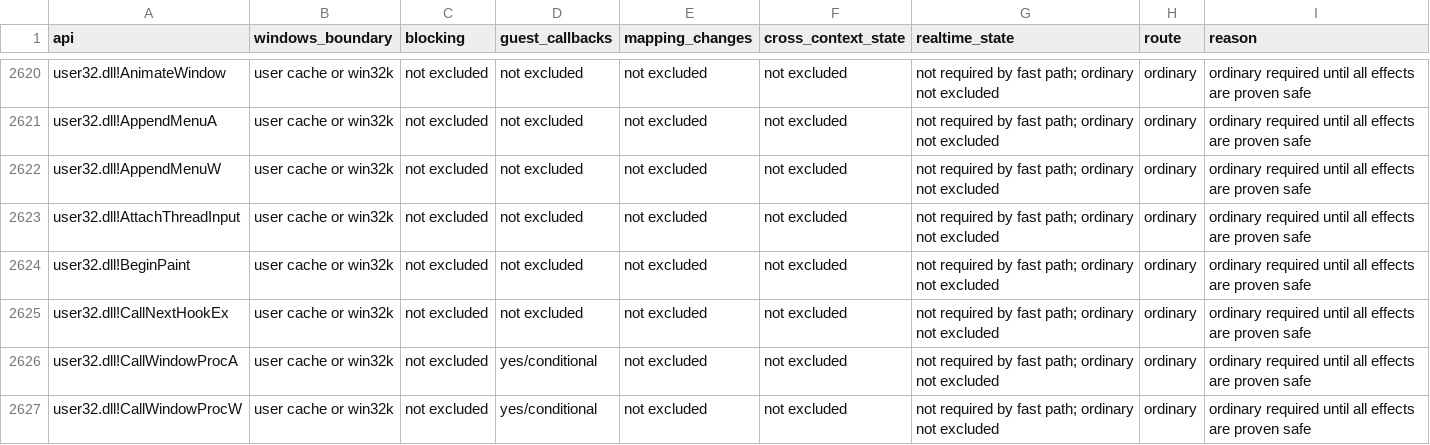
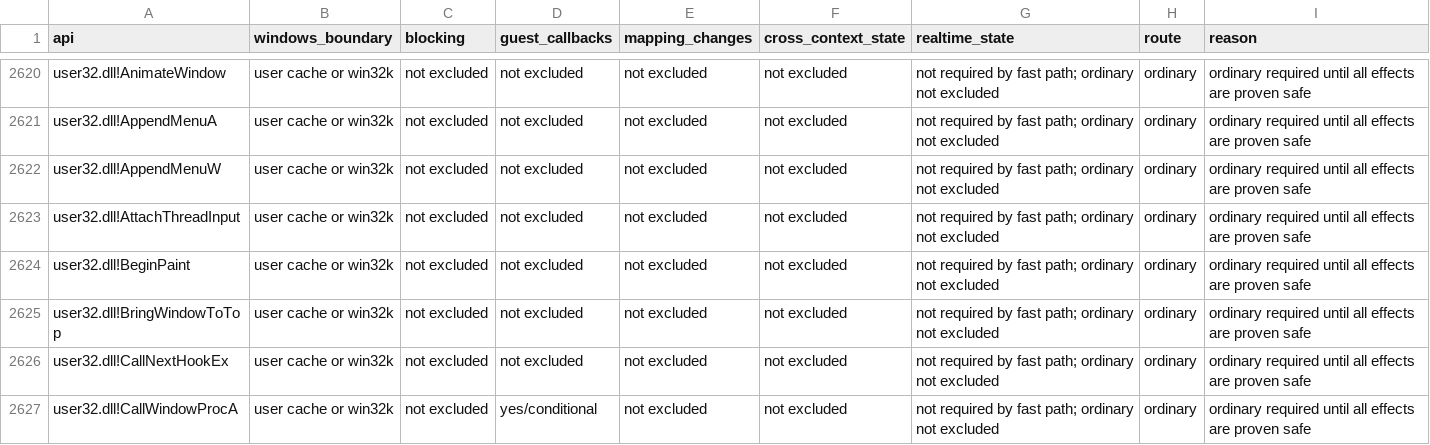
Before and after one commit to hitode-project/hitode, a TSV file: docs/host-call-boundary.tsv, drawn as a sheet; only a part is shown, gaps mark what is left out; the shorter side is filled out with more unchanged rows; the diff names each change by its address in the sheet, - before the commit and + after, or states it on an @@ line.

Commit message:
feat(user32): close topmost and foreground ordering transitions
Keep topmost and ordinary windows in distinct bands in the shared USER z-order. Promotion includes owned popups; demotion includes owners and owned windows. Child raising preserves the parent relation and activates its top-level window. BringWindowToTop uses the same position and activation paths.

Foreground identity is independent of nonactivating z-order edits and survives host deactivation for restoration. Expose the current virtual foreground through User::foreground_window for host projection. Honor SWP_NOSENDCHANGING, edited insert-after handles, and invalid-window or scratch-allocation failures before publishing positions.

Basis: Microsoft Learn SetWindowPos and CreateWindowEx rules for topmost propagation, owner constraints and initial z-order. The eight authored window-creation tests pass in interpreter, JIT and reference execution, including foreground retention, owned-popup transitions, host activation and suppressed changing notifications. Changed-crate Clippy passes.

```diff
--- a/docs/host-call-boundary.tsv
+++ b/docs/host-call-boundary.tsv
+row 2625: user32.dll!BringWindowToTop | user cache or win32k | not excluded | not excluded | not excluded | not excluded | not required by fast path; ordinary not excluded | ordinary | ordinary required until all effects are proven safe
```
Also changed, not shown: 7 other files.
